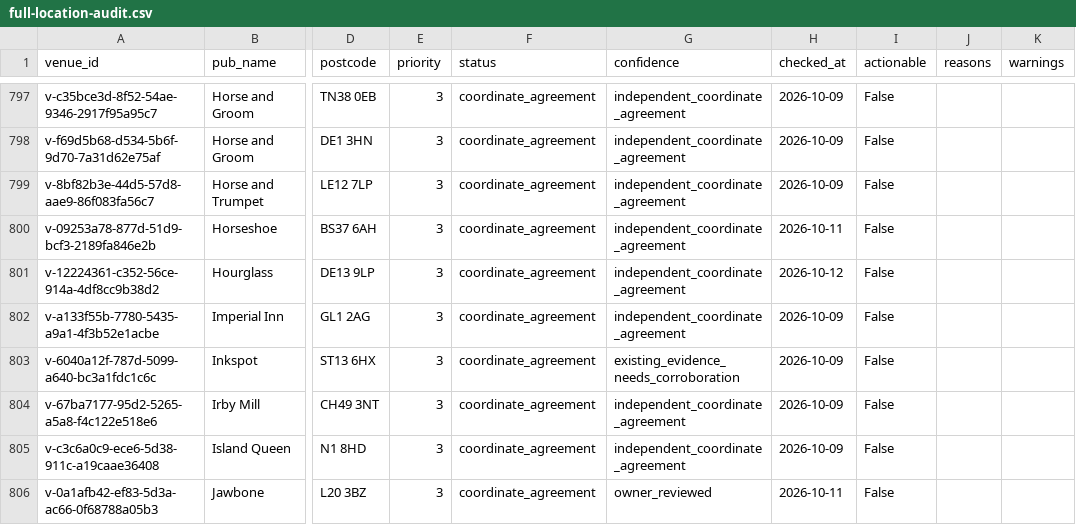
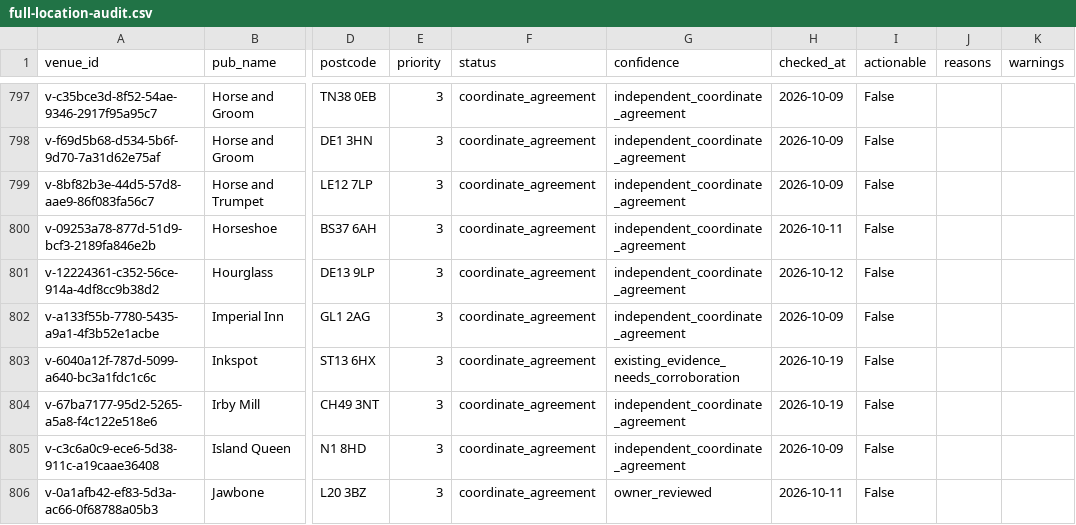
Before and after one commit to bristolbagpiper/BassBeerMap, a CSV file: audit/full-location-audit.csv, drawn as a sheet; only a part is shown, gaps mark what is left out; the diff covers the shown part only; the diff names each change by its address in the sheet, - before the commit and + after, or states it on an @@ line.

```diff
--- a/audit/full-location-audit.csv
+++ b/audit/full-location-audit.csv
-H803:H804 (checked_at): 2026-10-09
+H803:H804 (checked_at): 2026-10-19
```
Also changed, not shown: 45 edited cells elsewhere in this file, 5 other files.
